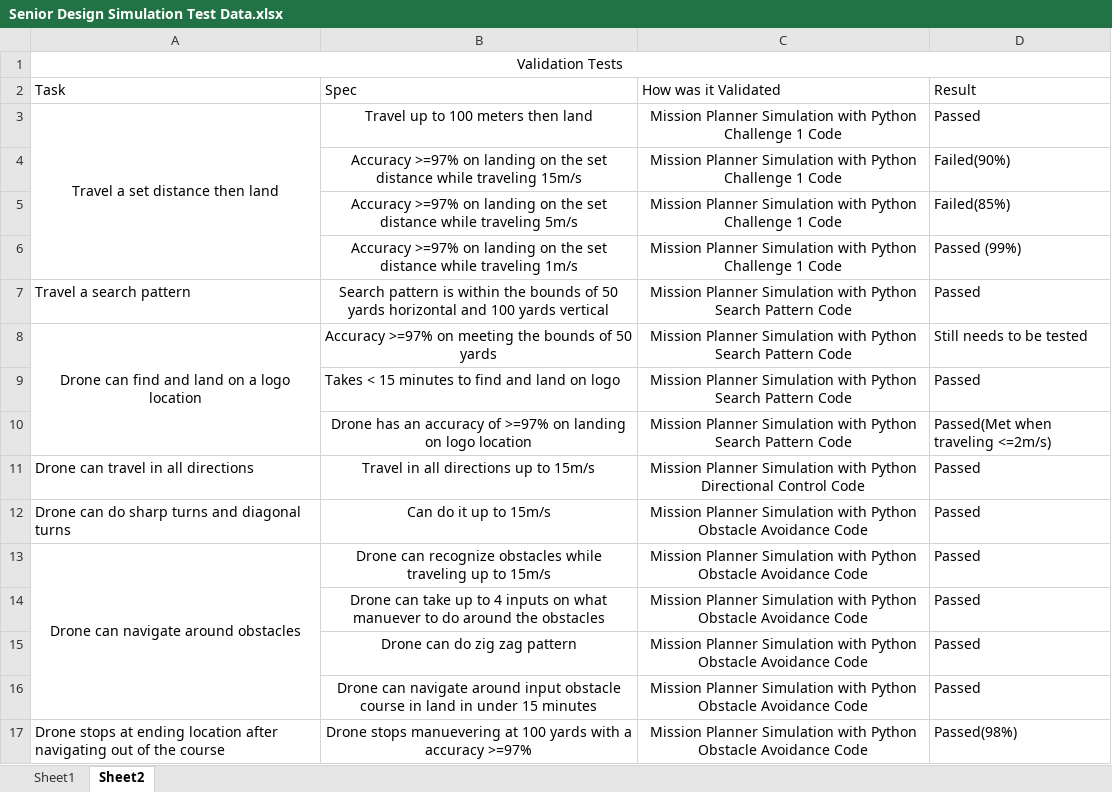
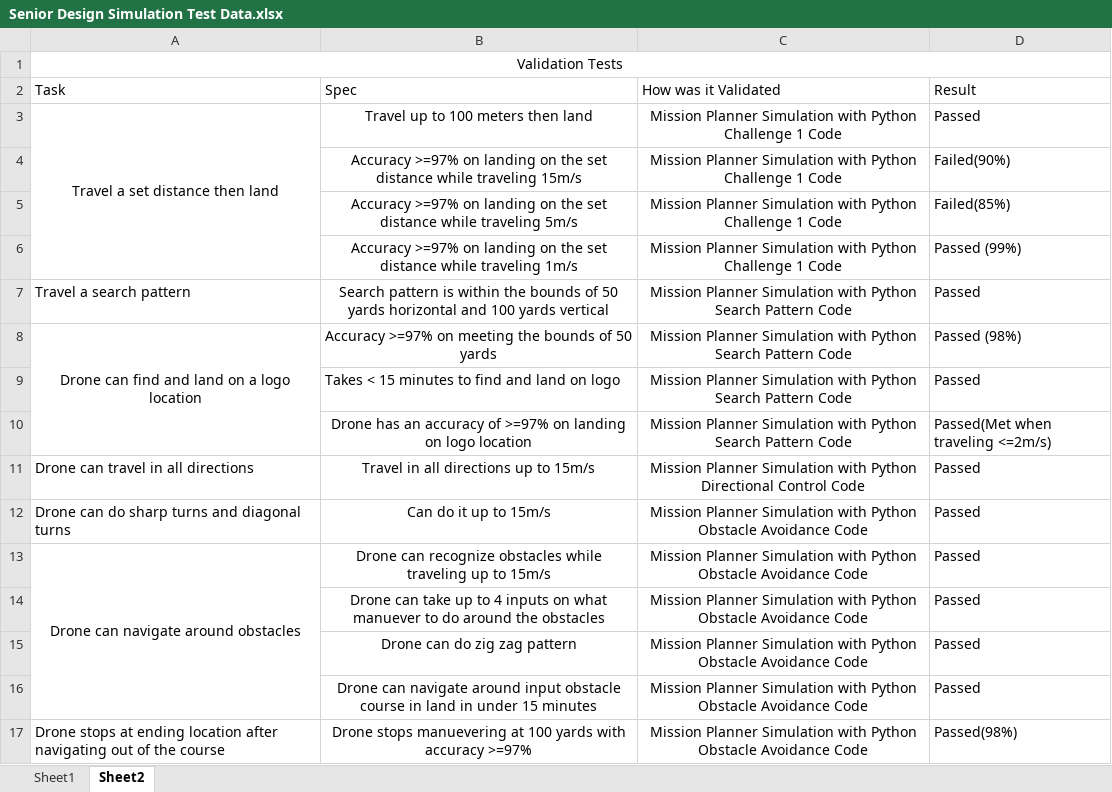
Before and after one commit to stanj24/TAMU-Senior-Design-Drone-Raytheon-Competition, an Excel workbook: Senior Design Simulation Test Data.xlsx, sheet Sheet2, drawn as a sheet; values as stored, in another font and other column widths than the file's, no borders; the diff names each change by its address in the sheet, - before the commit and + after, or states it on an @@ line.

```diff
--- a/Senior Design Simulation Test Data.xlsx (sheet Sheet2)
+++ b/Senior Design Simulation Test Data.xlsx (sheet Sheet2)
-D8: Still needs to be tested
+D8: Passed (98%)
-B17: …yards with a accuracy >=97%
+B17: …yards with accuracy >=97%
```
Also changed, not shown: sheet Sheet1, formulas that keep their value.
